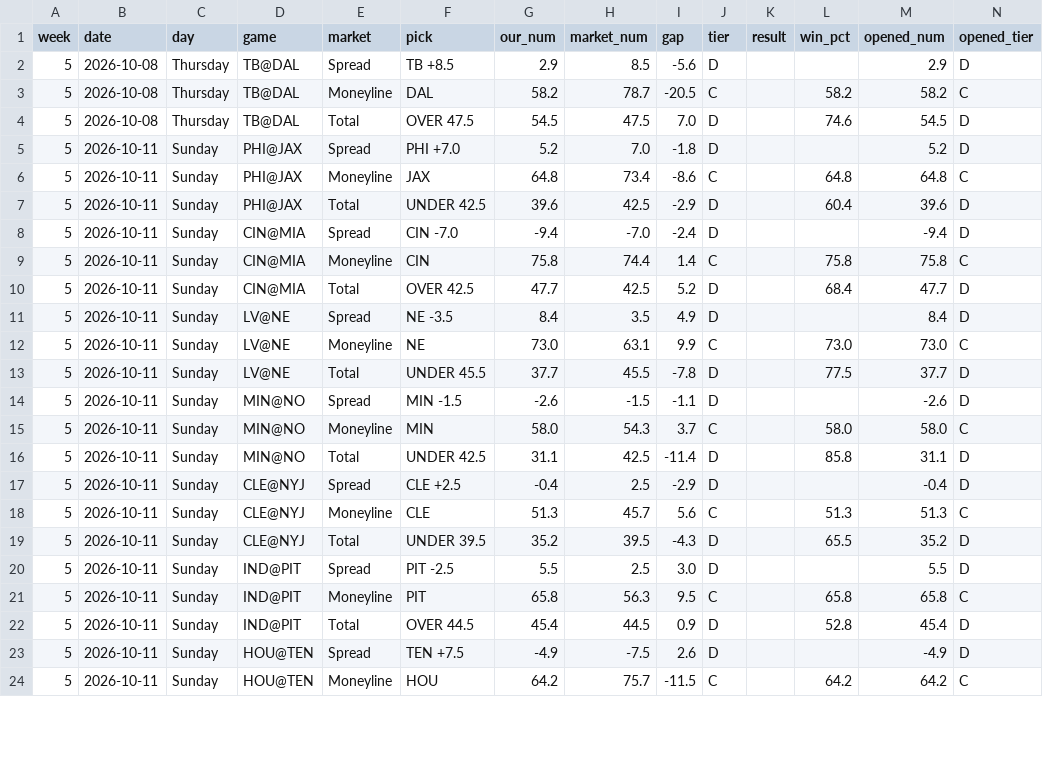
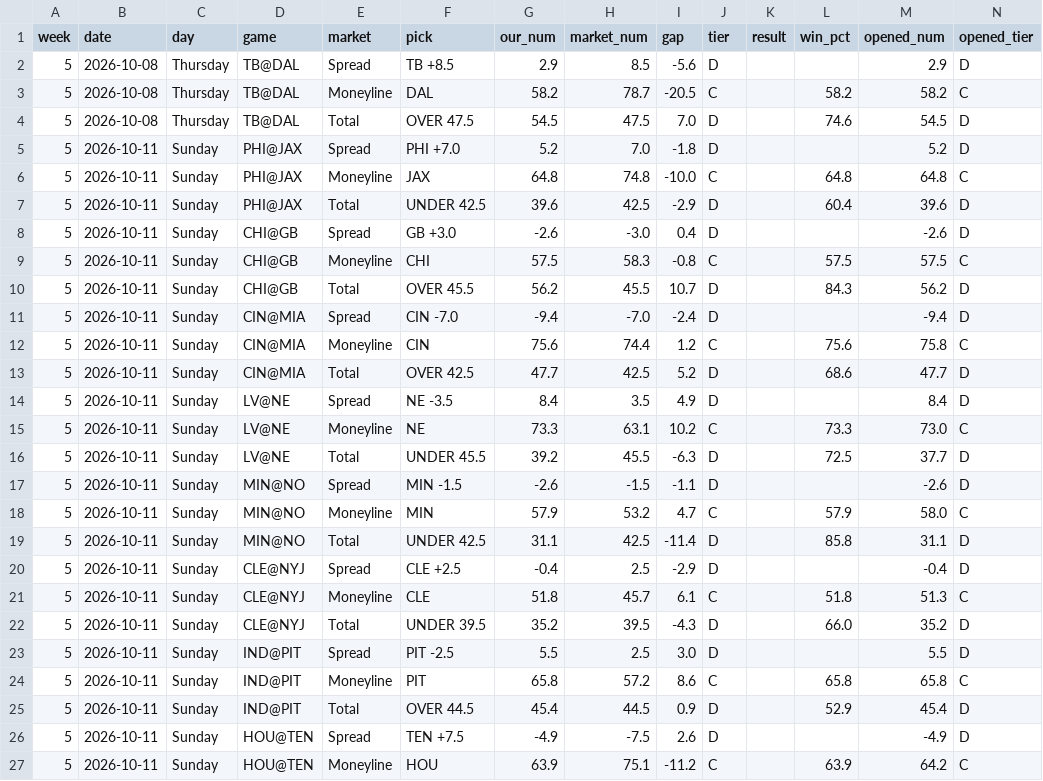
Before and after one commit to fourty2se7en/nfl-card, a CSV file: scripts/ledger_week5.csv, drawn as a sheet; only a part is shown; the diff covers the shown part only.

```diff
--- a/scripts/ledger_week5.csv
+++ b/scripts/ledger_week5.csv
@@ -5,20 +5,23 @@ week,date,day,game,market,pick,our_num,market_num,gap,tier,result,win_pct,opened
 5,2026-10-11,Sunday,PHI@JAX,Spread,PHI +7.0,5.2,7.0,-1.8,D,,,5.2,D
-5,2026-10-11,Sunday,PHI@JAX,Moneyline,JAX,64.8,73.4,-8.6,C,,64.8,64.8,C
+5,2026-10-11,Sunday,PHI@JAX,Moneyline,JAX,64.8,74.8,-10.0,C,,64.8,64.8,C
 5,2026-10-11,Sunday,PHI@JAX,Total,UNDER 42.5,39.6,42.5,-2.9,D,,60.4,39.6,D
+5,2026-10-11,Sunday,CHI@GB,Spread,GB +3.0,-2.6,-3.0,0.4,D,,,-2.6,D
+5,2026-10-11,Sunday,CHI@GB,Moneyline,CHI,57.5,58.3,-0.8,C,,57.5,57.5,C
+5,2026-10-11,Sunday,CHI@GB,Total,OVER 45.5,56.2,45.5,10.7,D,,84.3,56.2,D
 5,2026-10-11,Sunday,CIN@MIA,Spread,CIN -7.0,-9.4,-7.0,-2.4,D,,,-9.4,D
-5,2026-10-11,Sunday,CIN@MIA,Moneyline,CIN,75.8,74.4,1.4,C,,75.8,75.8,C
-5,2026-10-11,Sunday,CIN@MIA,Total,OVER 42.5,47.7,42.5,5.2,D,,68.4,47.7,D
+5,2026-10-11,Sunday,CIN@MIA,Moneyline,CIN,75.6,74.4,1.2,C,,75.6,75.8,C
+5,2026-10-11,Sunday,CIN@MIA,Total,OVER 42.5,47.7,42.5,5.2,D,,68.6,47.7,D
 5,2026-10-11,Sunday,LV@NE,Spread,NE -3.5,8.4,3.5,4.9,D,,,8.4,D
-5,2026-10-11,Sunday,LV@NE,Moneyline,NE,73.0,63.1,9.9,C,,73.0,73.0,C
-5,2026-10-11,Sunday,LV@NE,Total,UNDER 45.5,37.7,45.5,-7.8,D,,77.5,37.7,D
+5,2026-10-11,Sunday,LV@NE,Moneyline,NE,73.3,63.1,10.2,C,,73.3,73.0,C
+5,2026-10-11,Sunday,LV@NE,Total,UNDER 45.5,39.2,45.5,-6.3,D,,72.5,37.7,D
 5,2026-10-11,Sunday,MIN@NO,Spread,MIN -1.5,-2.6,-1.5,-1.1,D,,,-2.6,D
-5,2026-10-11,Sunday,MIN@NO,Moneyline,MIN,58.0,54.3,3.7,C,,58.0,58.0,C
+5,2026-10-11,Sunday,MIN@NO,Moneyline,MIN,57.9,53.2,4.7,C,,57.9,58.0,C
 5,2026-10-11,Sunday,MIN@NO,Total,UNDER 42.5,31.1,42.5,-11.4,D,,85.8,31.1,D
 5,2026-10-11,Sunday,CLE@NYJ,Spread,CLE +2.5,-0.4,2.5,-2.9,D,,,-0.4,D
-5,2026-10-11,Sunday,CLE@NYJ,Moneyline,CLE,51.3,45.7,5.6,C,,51.3,51.3,C
-5,2026-10-11,Sunday,CLE@NYJ,Total,UNDER 39.5,35.2,39.5,-4.3,D,,65.5,35.2,D
+5,2026-10-11,Sunday,CLE@NYJ,Moneyline,CLE,51.8,45.7,6.1,C,,51.8,51.3,C
+5,2026-10-11,Sunday,CLE@NYJ,Total,UNDER 39.5,35.2,39.5,-4.3,D,,66.0,35.2,D
 5,2026-10-11,Sunday,IND@PIT,Spread,PIT -2.5,5.5,2.5,3.0,D,,,5.5,D
-5,2026-10-11,Sunday,IND@PIT,Moneyline,PIT,65.8,56.3,9.5,C,,65.8,65.8,C
-5,2026-10-11,Sunday,IND@PIT,Total,OVER 44.5,45.4,44.5,0.9,D,,52.8,45.4,D
+5,2026-10-11,Sunday,IND@PIT,Moneyline,PIT,65.8,57.2,8.6,C,,65.8,65.8,C
+5,2026-10-11,Sunday,IND@PIT,Total,OVER 44.5,45.4,44.5,0.9,D,,52.9,45.4,D
 5,2026-10-11,Sunday,HOU@TEN,Spread,TEN +7.5,-4.9,-7.5,2.6,D,,,-4.9,D
-5,2026-10-11,Sunday,HOU@TEN,Moneyline,HOU,64.2,75.7,-11.5,C,,64.2,64.2,C
+5,2026-10-11,Sunday,HOU@TEN,Moneyline,HOU,63.9,75.1,-11.2,C,,63.9,64.2,C
```
Also changed, not shown: 2 removed rows and 25 edited cells elsewhere in this file, scripts/ledger_history.csv, site/ledger_week5.csv, 4 other files.
